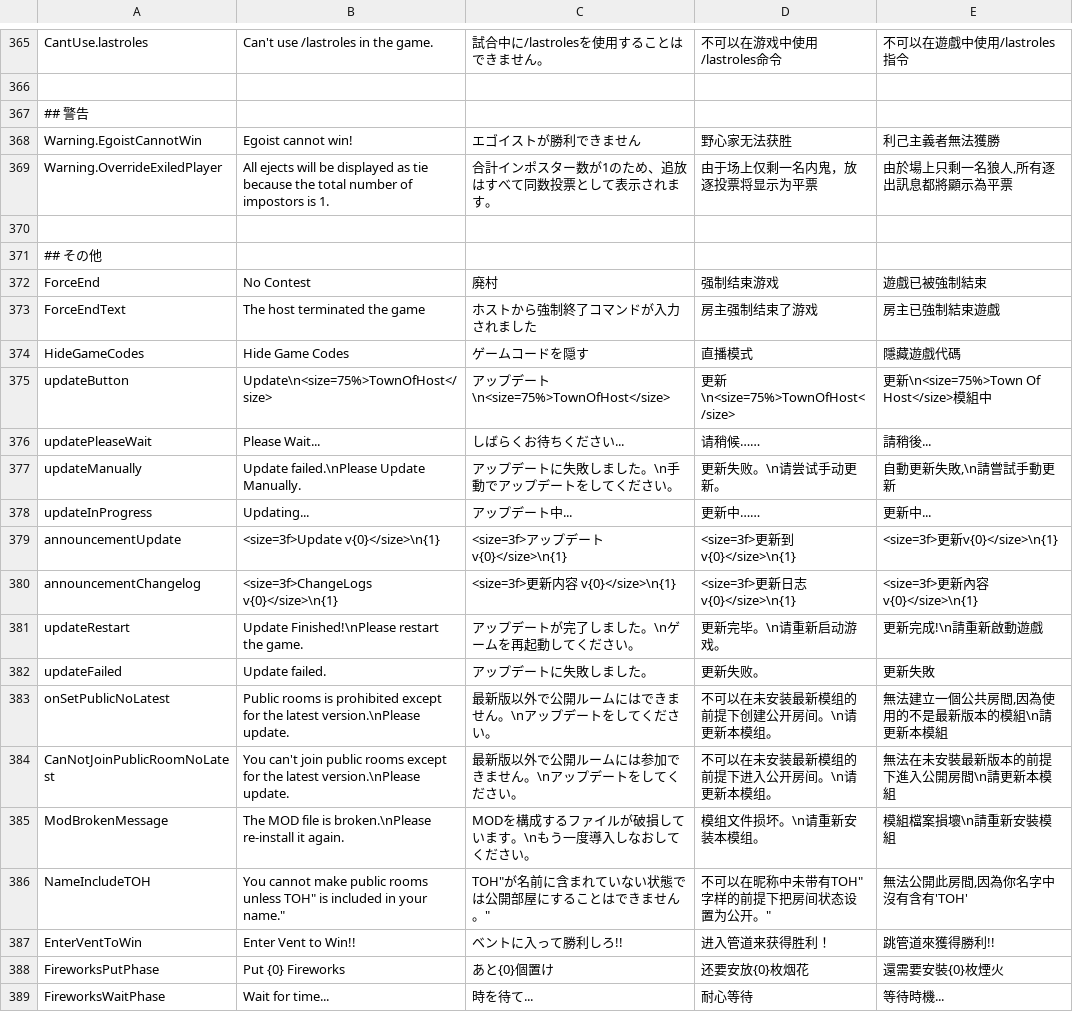
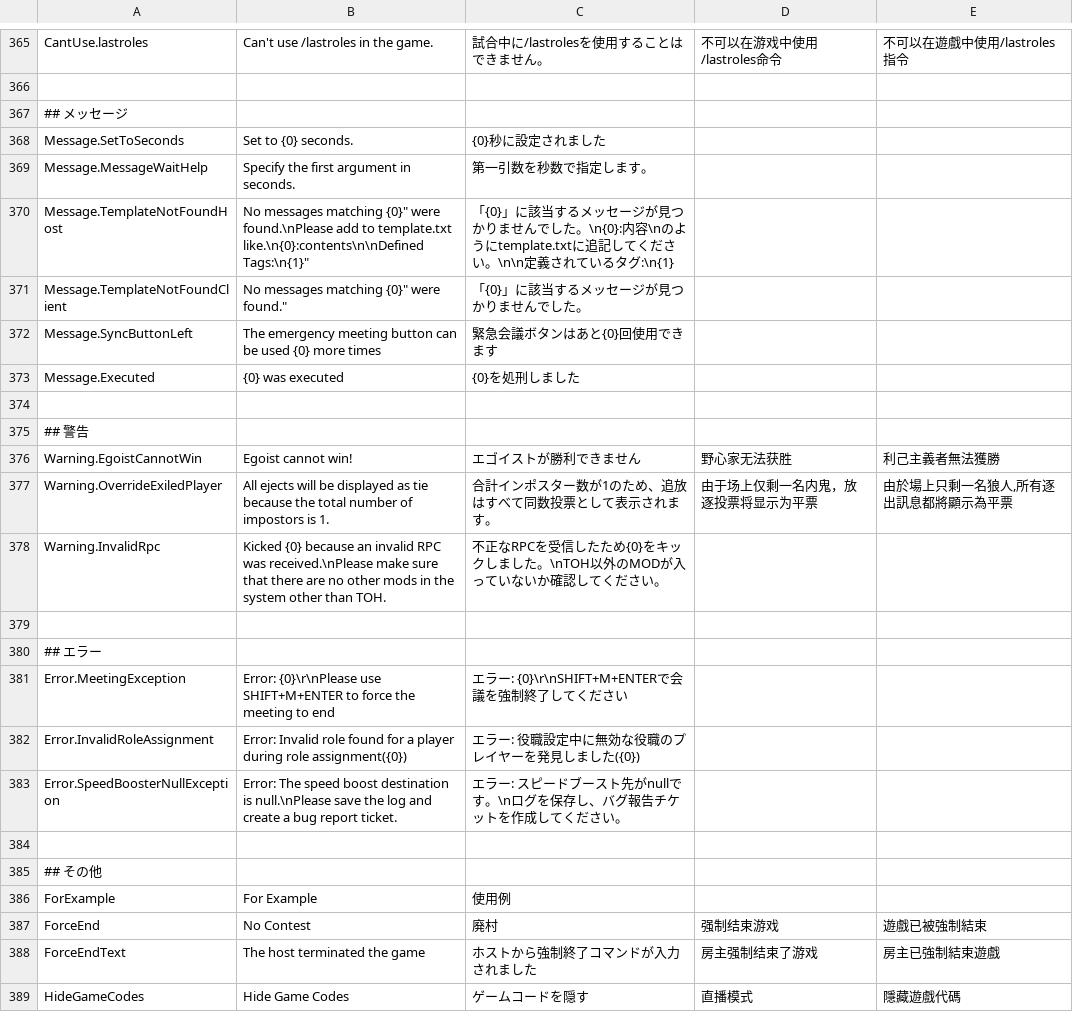
Before and after one commit to tukasa0001/TownOfHost, a CSV file: Resources/string.csv, drawn as a sheet; only a part is shown, gaps mark what is left out; the shorter side is filled out with more unchanged rows.

Commit message:
翻訳を追加

```diff
--- a/Resources/string.csv
+++ b/Resources/string.csv
@@ -366,2 +366,10 @@ CantUse.lastroles,Can't use /lastroles in the game.,試合中に/lastrolesを使
 
+## メッセージ
+Message.SetToSeconds,Set to {0} seconds.,{0}秒に設定されました,,
+Message.MessageWaitHelp,Specify the first argument in seconds.,第一引数を秒数で指定します。,,
+Message.TemplateNotFoundHost,"No messages matching "{0}" were found.\nPlease add to template.txt like.\n{0}:contents\n\nDefined Tags:\n{1}",「{0}」に該当するメッセージが見つかりませんでした。\n{0}:内容\nのようにtemplate.txtに追記してください。\n\n定義されているタグ:\n{1},,
+Message.TemplateNotFoundClient,"No messages matching "{0}" were found.",「{0}」に該当するメッセージが見つかりませんでした。,,
+Message.SyncButtonLeft,The emergency meeting button can be used {0} more times,緊急会議ボタンはあと{0}回使用できます,,
+Message.Executed,{0} was executed,{0}を処刑しました,,
+
 ## 警告
@@ -369,4 +377,11 @@ Warning.EgoistCannotWin,Egoist cannot win!,エゴイストが勝利できませ
 Warning.OverrideExiledPlayer,All ejects will be displayed as tie because the total number of impostors is 1.,合計インポスター数が1のため、追放はすべて同数投票として表示されます。,由于场上仅剩一名内鬼，放逐投票将显示为平票,"由於場上只剩一名狼人,所有逐出訊息都將顯示為平票"
+Warning.InvalidRpc,Kicked {0} because an invalid RPC was received.\nPlease make sure that there are no other mods in the system other than TOH.,不正なRPCを受信したため{0}をキックしました。\nTOH以外のMODが入っていないか確認してください。,,
+
+## エラー
+Error.MeetingException,Error: {0}\r\nPlease use SHIFT+M+ENTER to force the meeting to end,エラー: {0}\r\nSHIFT+M+ENTERで会議を強制終了してください,,
+Error.InvalidRoleAssignment,Error: Invalid role found for a player during role assignment({0}),エラー: 役職設定中に無効な役職のプレイヤーを発見しました({0}),,
+Error.SpeedBoosterNullException,Error: The speed boost destination is null.\nPlease save the log and create a bug report ticket.,エラー: スピードブースト先がnullです。\nログを保存し、バグ報告チケットを作成してください。,,
 
 ## その他
+ForExample,For Example,使用例,,
 ForceEnd,No Contest,廃村,强制结束游戏,遊戲已被強制結束
```
